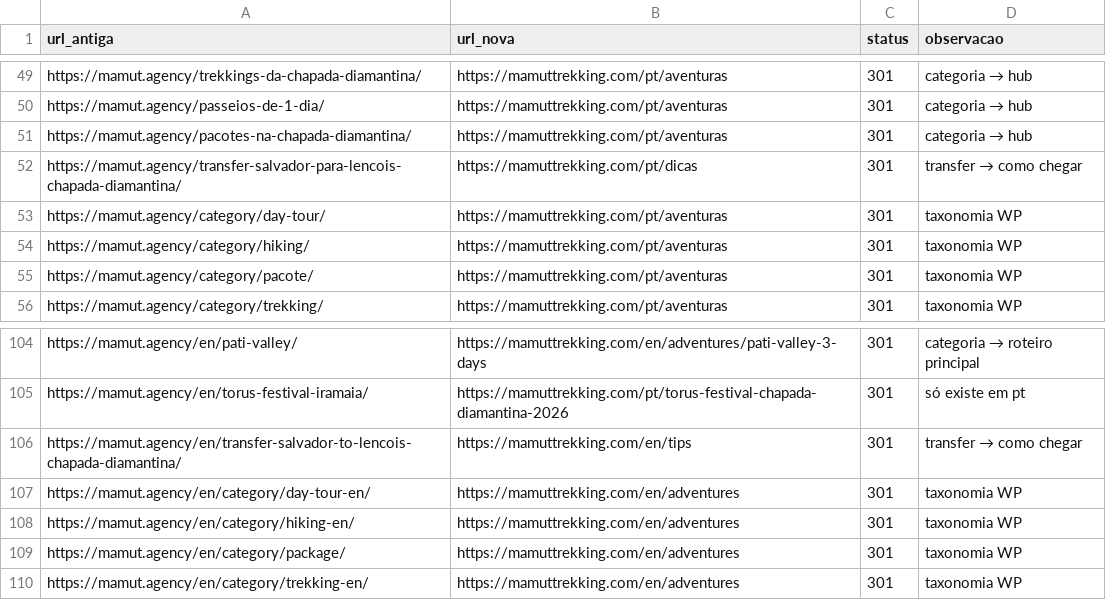
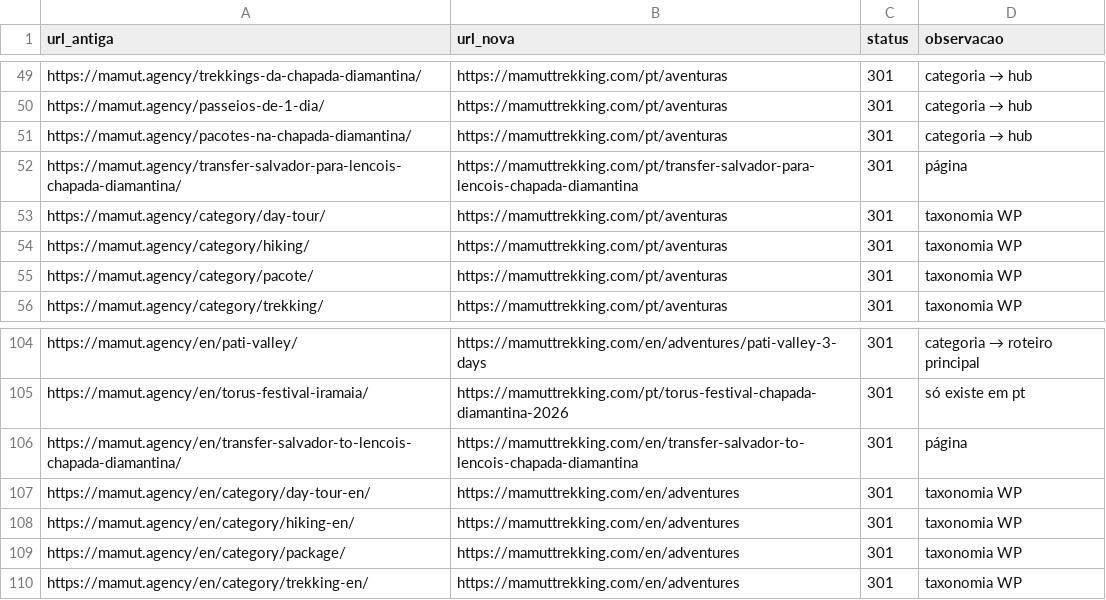
Before and after one commit to madson-s/mamut-trakking, a CSV file: migracao/mapeamento-urls.csv, drawn as a sheet; only a part is shown, gaps mark what is left out.

```diff
--- a/migracao/mapeamento-urls.csv
+++ b/migracao/mapeamento-urls.csv
@@ -51,3 +51,3 @@ https://mamut.agency/passeios-de-1-dia/,https://mamuttrekking.com/pt/aventuras,3
 https://mamut.agency/pacotes-na-chapada-diamantina/,https://mamuttrekking.com/pt/aventuras,301,categoria → hub
-https://mamut.agency/transfer-salvador-para-lencois-chapada-diamantina/,https://mamuttrekking.com/pt/dicas,301,transfer → como chegar
+https://mamut.agency/transfer-salvador-para-lencois-chapada-diamantina/,https://mamuttrekking.com/pt/transfer-salvador-para-lencois-chapada-diamantina,301,página
 https://mamut.agency/category/day-tour/,https://mamuttrekking.com/pt/aventuras,301,taxonomia WP
@@ -105,3 +105,3 @@ https://mamut.agency/en/pati-valley/,https://mamuttrekking.com/en/adventures/pat
 https://mamut.agency/en/torus-festival-iramaia/,https://mamuttrekking.com/pt/torus-festival-chapada-diamantina-2026,301,só existe em pt
-https://mamut.agency/en/transfer-salvador-to-lencois-chapada-diamantina/,https://mamuttrekking.com/en/tips,301,transfer → como chegar
+https://mamut.agency/en/transfer-salvador-to-lencois-chapada-diamantina/,https://mamuttrekking.com/en/transfer-salvador-to-lencois-chapada-diamantina,301,página
 https://mamut.agency/en/category/day-tour-en/,https://mamuttrekking.com/en/adventures,301,taxonomia WP
```
Also changed, not shown: 13 other files.
